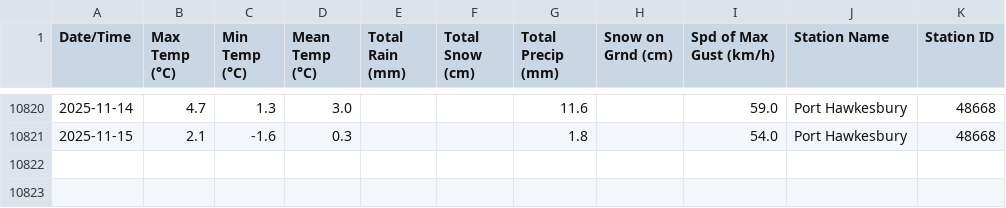
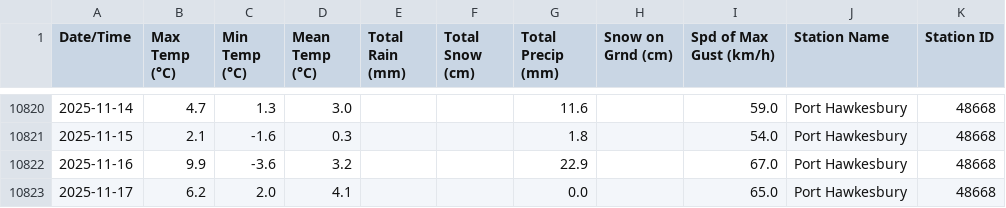
Before and after one commit to robertgwx/atl-climate-viewer, a CSV file: climate_data/NS/Port Hawkesbury_daily_data.csv, drawn as a sheet; only a part is shown, gaps mark what is left out.

```diff
--- a/climate_data/NS/Port Hawkesbury_daily_data.csv
+++ b/climate_data/NS/Port Hawkesbury_daily_data.csv
@@ -10821 +10821,3 @@ Date/Time,Max Temp (°C),Min Temp (°C),Mean Temp (°C),Total Rain (mm),Total Sn
 2025-11-15,2.1,-1.6,0.3,,,1.8,,54.0,Port Hawkesbury,48668
+2025-11-16,9.9,-3.6,3.2,,,22.9,,67.0,Port Hawkesbury,48668
+2025-11-17,6.2,2.0,4.1,,,0.0,,65.0,Port Hawkesbury,48668
```
Also changed, not shown: climate_data/NB/St. Stephen_daily_data.csv, climate_data/NL/Mary's Harbour_daily_data.csv, 48 other files.
